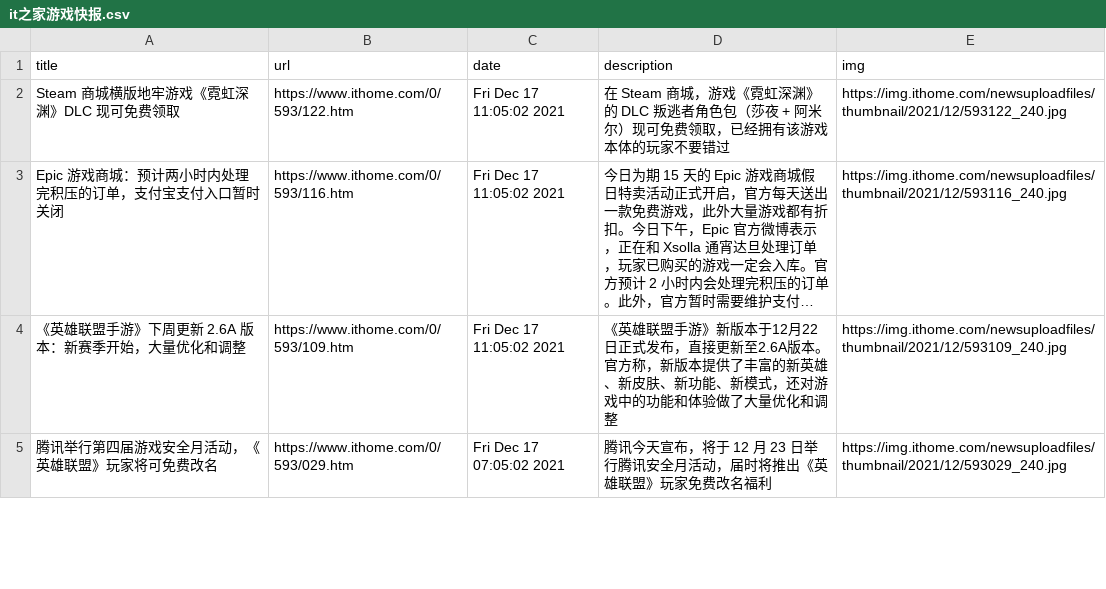
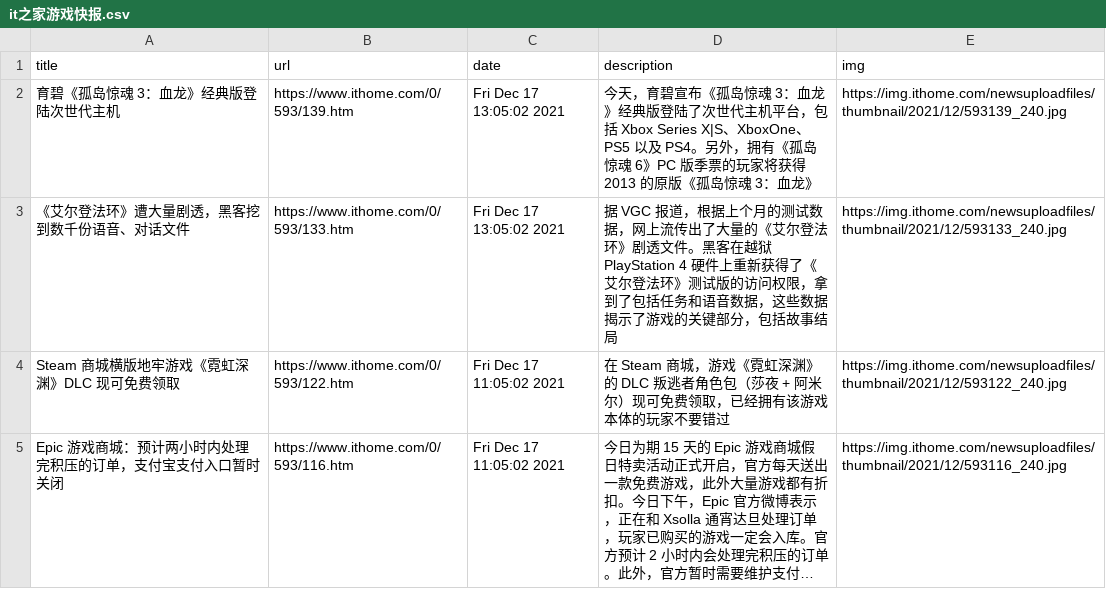
Before and after one commit to c-chen0902/rss, a CSV file: it之家游戏快报.csv, drawn as a sheet; only a part is shown; the shorter side is filled out with more unchanged rows; long unchanged cells end in …; the diff names each change by its address in the sheet, - before the commit and + after, or states it on an @@ line.

```diff
--- a/it之家游戏快报.csv
+++ b/it之家游戏快报.csv
+row 2: 育碧《孤岛惊魂 3：血龙》经典版登陆次世代主机 | https://www.ithome.com/0/593/139.htm | Fri Dec 17 13:05:02 2021 | 今天，育碧宣布《孤岛惊魂 3：血龙》经典版登陆了次世代主机平台，包括 Xbox Series X|S、XboxOne、PS5 以及 PS4。另外，拥有《孤岛惊魂 6》PC 版季票的玩家将获得 2013 的原版《孤岛惊魂 3：血龙》 | https://img.ithome.com/newsuploadfiles/thumbnail/2021/12/593139_240.jpg
+row 3: 《艾尔登法环》遭大量剧透，黑客挖到数千份语音、对话文件 | https://www.ithome.com/0/593/133.htm | Fri Dec 17 13:05:02 2021 | 据 VGC 报道，根据上个月的测试数据，网上流传出了大量的《艾尔登法环》剧透文件。黑客在越狱 PlayStation 4 硬件上重新获得了《艾尔登法环》测试版的访问权限，拿到了包括任务和语音数据，这些数据揭示了游戏的关键部分，包括故事结局 | https://img.ithome.com/newsuploadfiles/thumbnail/2021/12/593133_240.jpg
```
Also changed, not shown: pianku_movies.csv, pianku_tv.csv, 26 other files.
